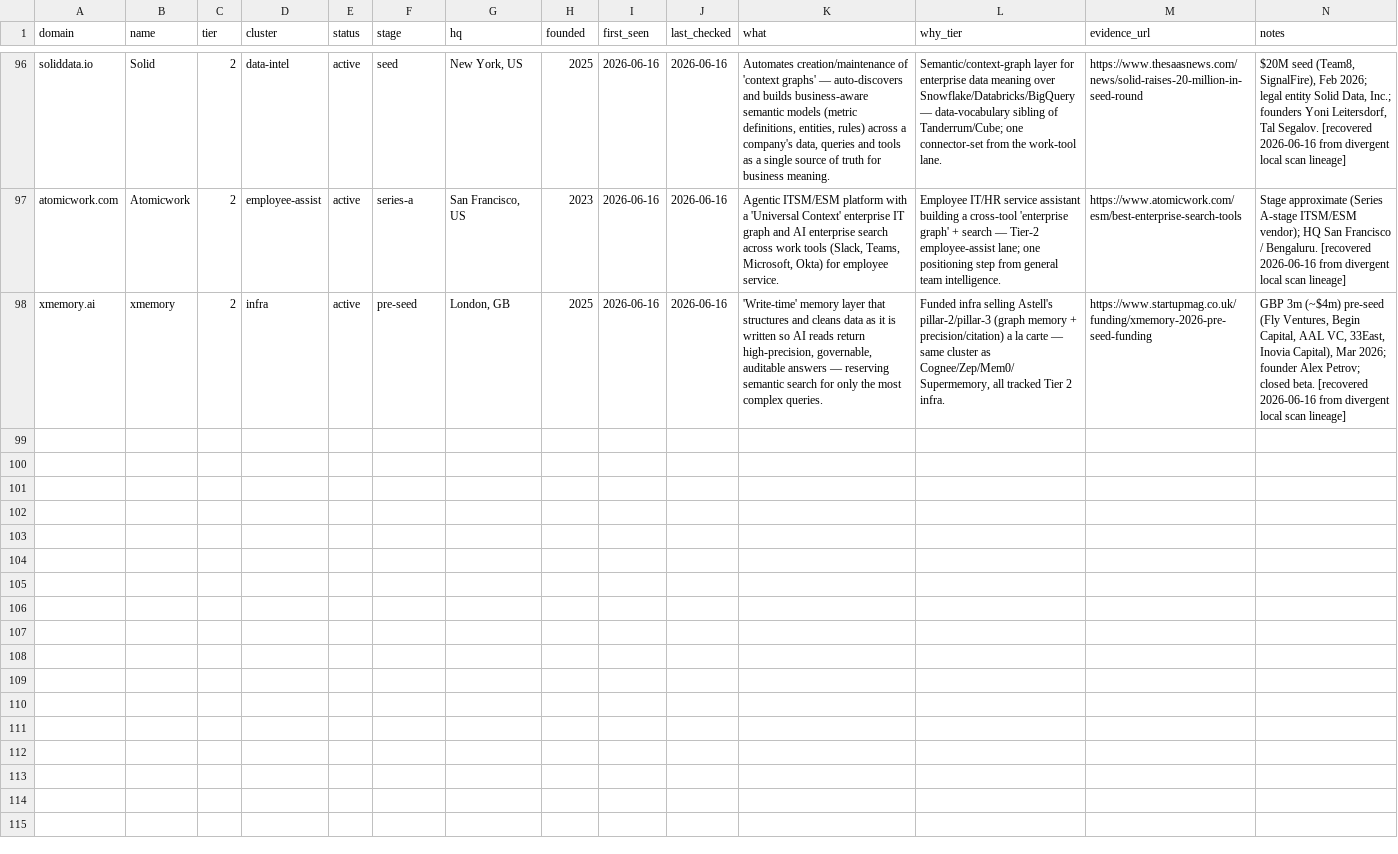
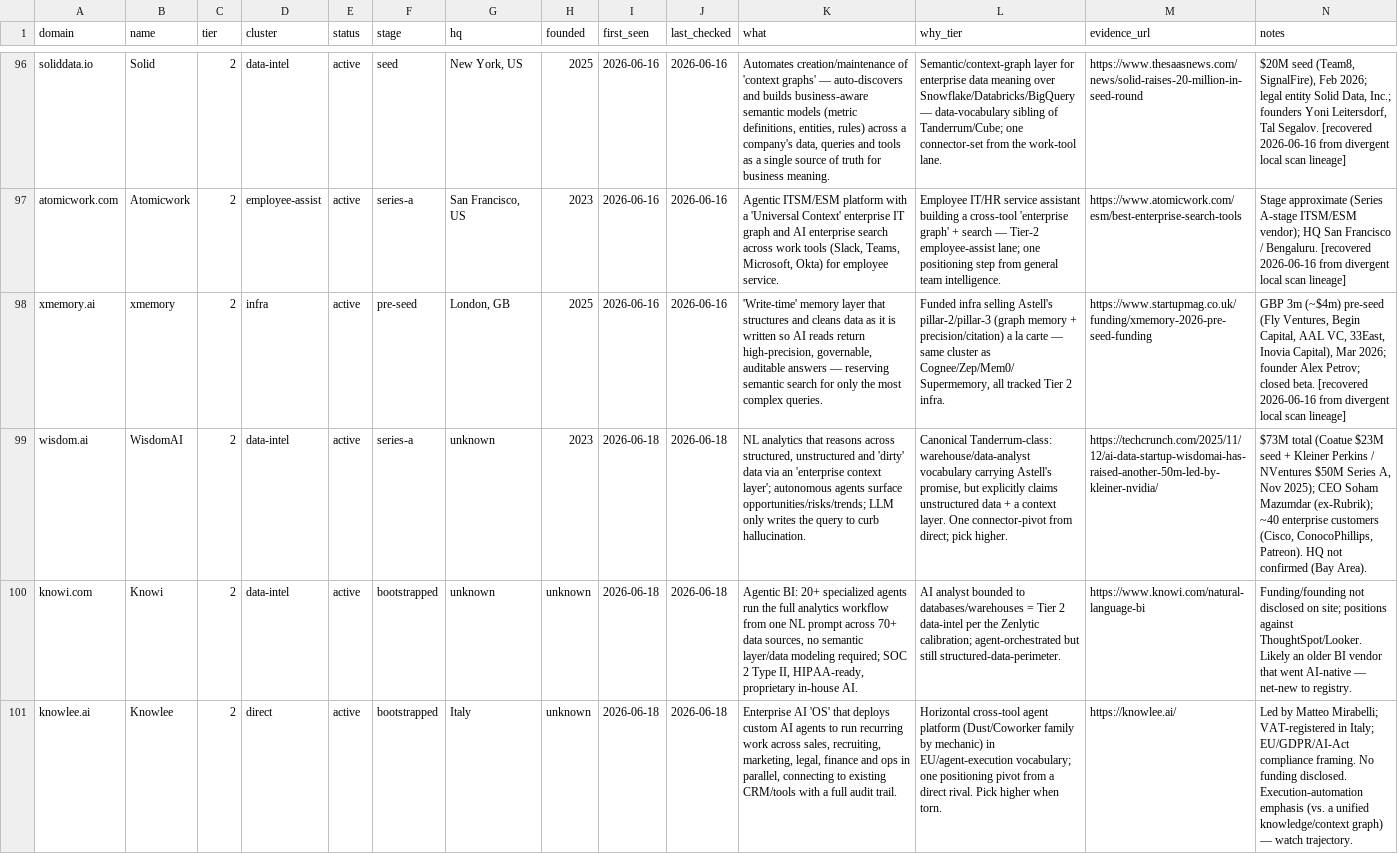
Before and after one commit to fc1206/astell-radar, a CSV file: data/registry.csv, drawn as a sheet; only a part is shown, gaps mark what is left out; the diff names each change by its address in the sheet, - before the commit and + after, or states it on an @@ line.

```diff
--- a/data/registry.csv
+++ b/data/registry.csv
+row 99: wisdom.ai | WisdomAI | 2 | data-intel | active | series-a | unknown | 2023 | 2026-06-18 | 2026-06-18 | NL analytics that reasons across structured, unstructured and 'dirty' data via an 'enterprise context layer'; autonomous agents surface opportunities/risks/trends; LLM only writes the query to curb hallucination. | Canonical Tanderrum-class: warehouse/data-analyst vocabulary carrying Astell's promise, but explicitly claims unstructured data + a context layer. One connector-pivot from direct; pick higher. | https://techcrunch.com/2025/11/12/ai-data-startup-wisdomai-has-raised-another-50m-led-by-kleiner-nvidia/ | $73M total (Coatue $23M seed + Kleiner Perkins / NVentures $50M Series A, Nov 2025); CEO Soham Mazumdar (ex-Rubrik); ~40 enterprise customers (Cisco, ConocoPhillips, Patreon). HQ not confirmed (Bay Area).
+row 100: knowi.com | Knowi | 2 | data-intel | active | bootstrapped | unknown | unknown | 2026-06-18 | 2026-06-18 | Agentic BI: 20+ specialized agents run the full analytics workflow from one NL prompt across 70+ data sources, no semantic layer/data modeling required; SOC 2 Type II, HIPAA-ready, proprietary in-house AI. | AI analyst bounded to databases/warehouses = Tier 2 data-intel per the Zenlytic calibration; agent-orchestrated but still structured-data-perimeter. | https://www.knowi.com/natural-language-bi | Funding/founding not disclosed on site; positions against ThoughtSpot/Looker. Likely an older BI vendor that went AI-native — net-new to registry.
+row 101: knowlee.ai | Knowlee | 2 | direct | active | bootstrapped | Italy | unknown | 2026-06-18 | 2026-06-18 | Enterprise AI 'OS' that deploys custom AI agents to run recurring work across sales, recruiting, marketing, legal, finance and ops in parallel, connecting to existing CRM/tools with a full audit trail. | Horizontal cross-tool agent platform (Dust/Coworker family by mechanic) in EU/agent-execution vocabulary; one positioning pivot from a direct rival. Pick higher when torn. | https://knowlee.ai/ | Led by Matteo Mirabelli; VAT-registered in Italy; EU/GDPR/AI-Act compliance framing. No funding disclosed. Execution-automation emphasis (vs. a unified knowledge/context graph) — watch trajectory.
```
Also changed, not shown: 9 other files.
